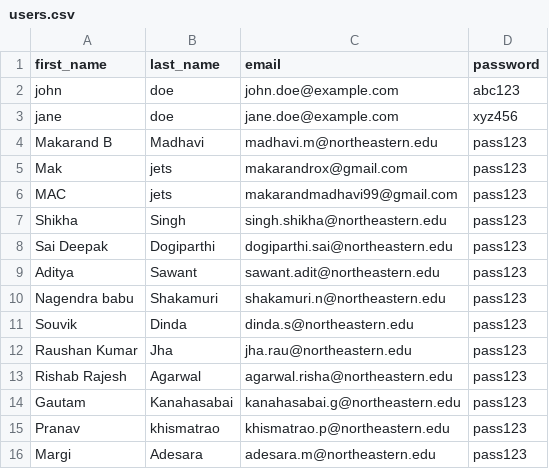
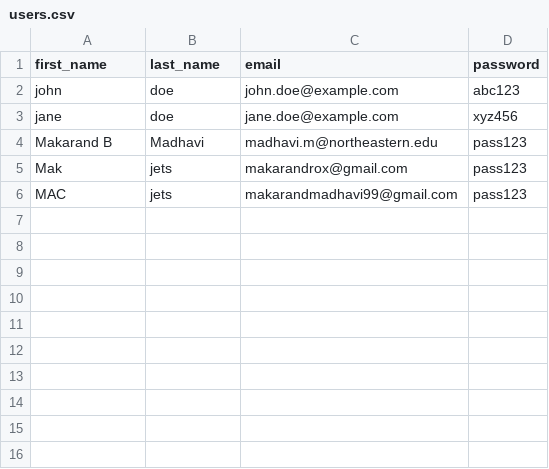
Before and after one commit to makarandmadhavi/webapp-spring-api, a CSV file: users.csv, drawn as a sheet; the diff names each change by its address in the sheet, - before the commit and + after, or states it on an @@ line.

```diff
--- a/users.csv
+++ b/users.csv
-row 7: Shikha | Singh | singh.shikha@northeastern.edu | pass123
-row 8: Sai Deepak | Dogiparthi | dogiparthi.sai@northeastern.edu | pass123
-row 9: Aditya | Sawant | sawant.adit@northeastern.edu | pass123
-row 10: Nagendra babu | Shakamuri | shakamuri.n@northeastern.edu | pass123
-row 11: Souvik | Dinda | dinda.s@northeastern.edu | pass123
-row 12: Raushan Kumar | Jha | jha.rau@northeastern.edu | pass123
-row 13: Rishab Rajesh | Agarwal | agarwal.risha@northeastern.edu | pass123
-row 14: Gautam | Kanahasabai | kanahasabai.g@northeastern.edu | pass123
-row 15: Pranav | khismatrao | khismatrao.p@northeastern.edu | pass123
-row 16: Margi | Adesara | adesara.m@northeastern.edu | pass123
```
Also changed, not shown: 8 other files.
